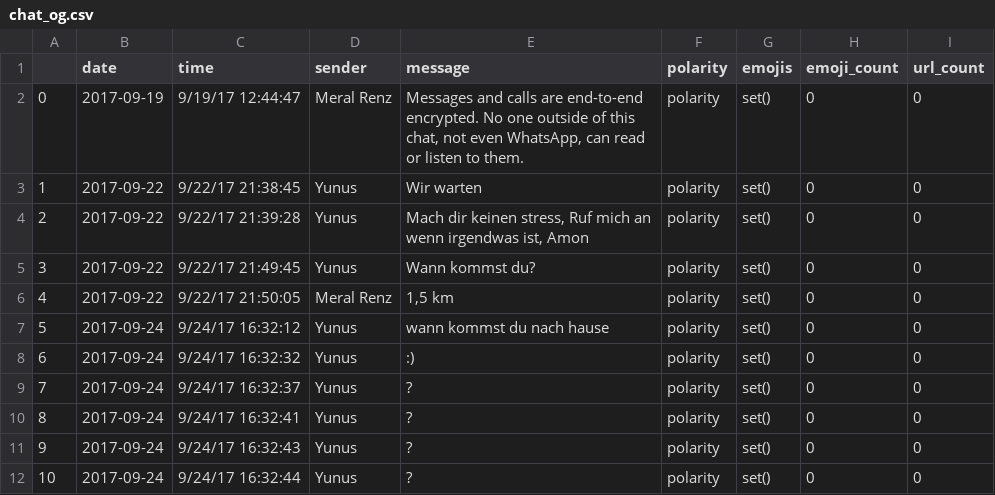
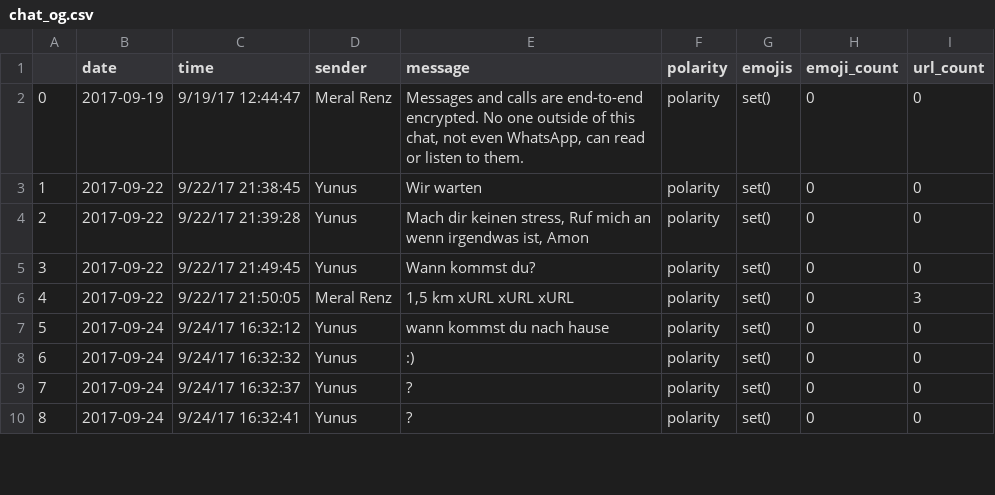
Before and after one commit to yunvs/WhatsAppReports, a CSV file: data/testing/exports/database/chat_og.csv, drawn as a sheet; only a part is shown; the diff covers the shown part only; the diff names each change by its address in the sheet, - before the commit and + after, or states it on an @@ line.

Commit message:
data changes

```diff
--- a/data/testing/exports/database/chat_og.csv
+++ b/data/testing/exports/database/chat_og.csv
-E6 (message): 1,5 km
+E6 (message): 1,5 km xURL xURL xURL
-I6 (url_count): 0
+I6 (url_count): 3
-row 11: 9 | 2017-09-24 | 9/24/17 16:32:43 | Yunus | ? | polarity | set() | 0 | 0
-row 12: 10 | 2017-09-24 | 9/24/17 16:32:44 | Yunus | ? | polarity | set() | 0 | 0
```
Also changed, not shown: 5 removed rows, 55 edited cells and row numbers in column A elsewhere in this file, data/testing/exports/database/chat_df.csv, data/testing/exports/database/stats_df.csv, 8 other files.
